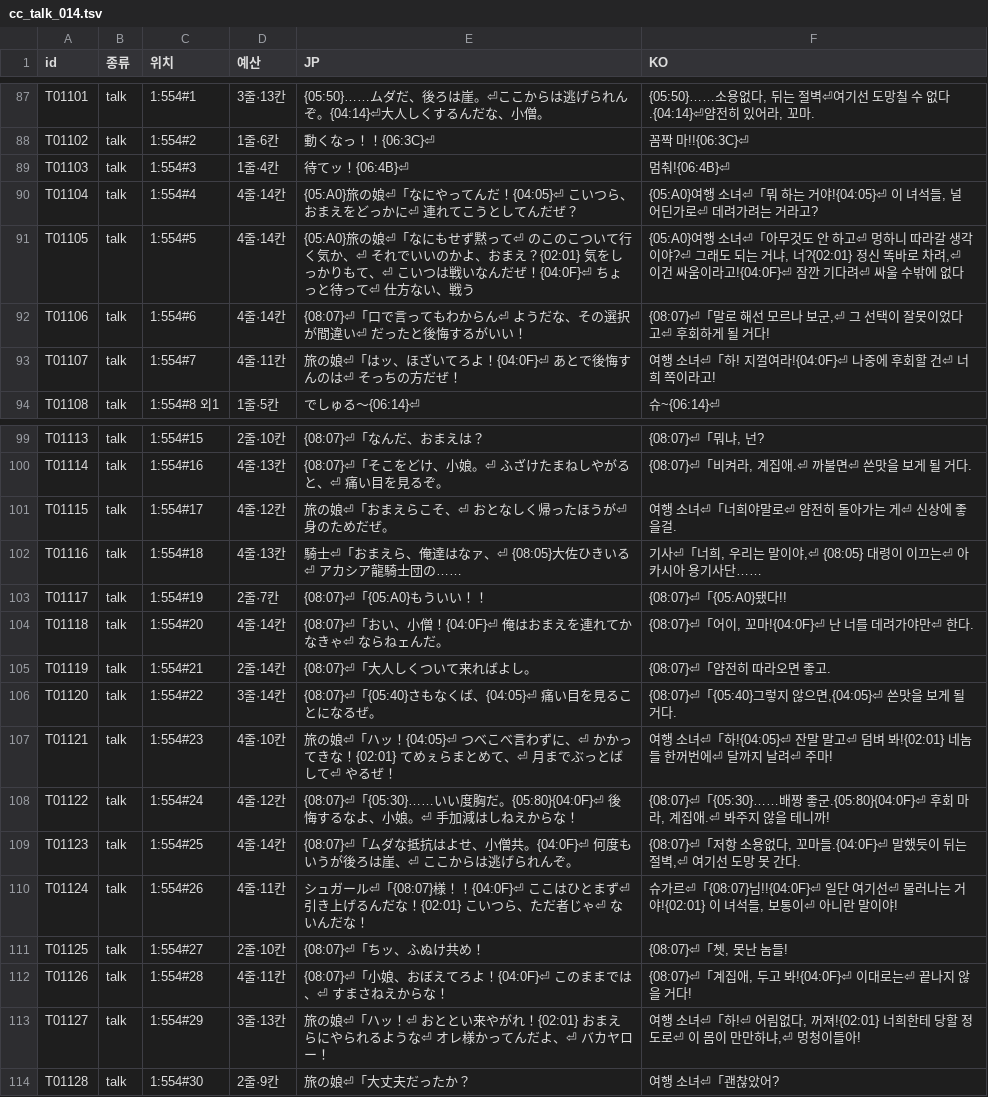
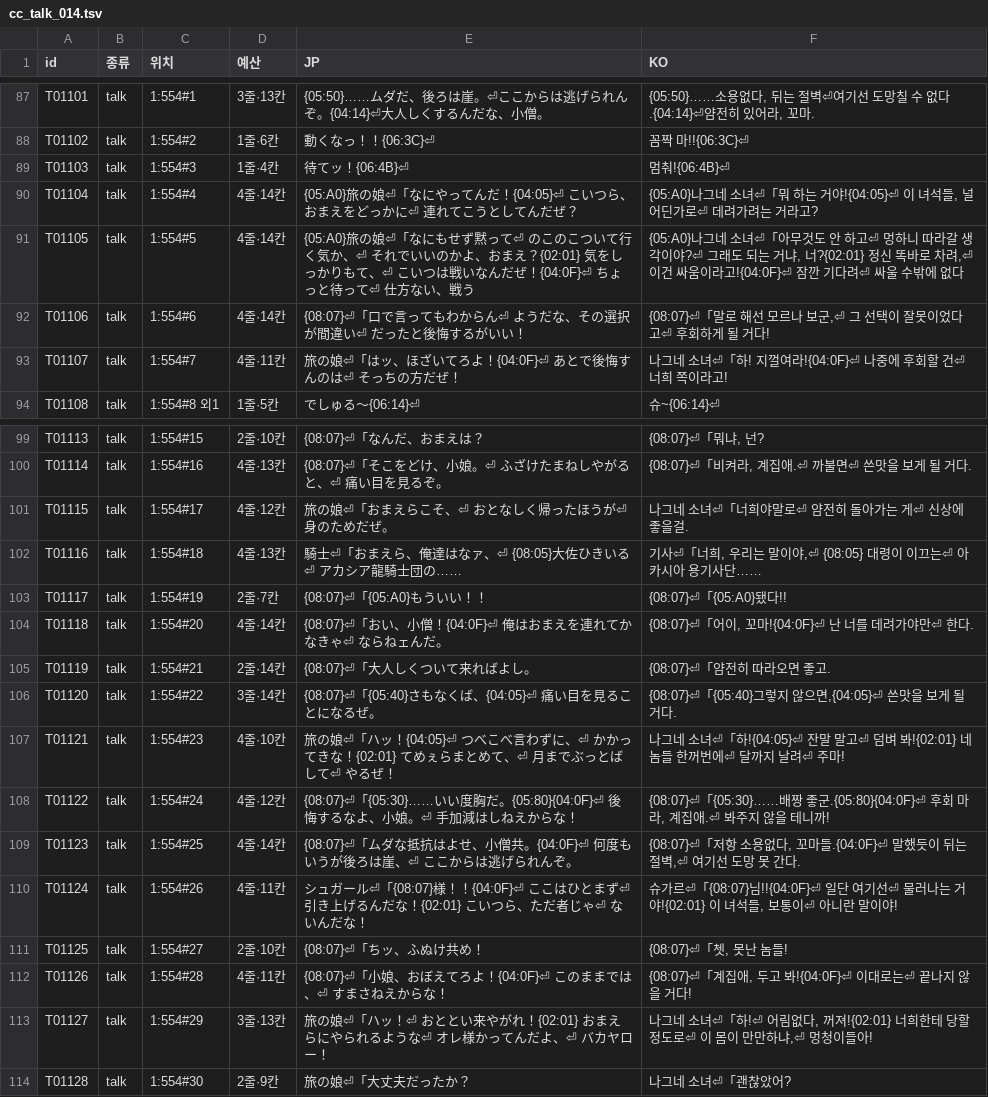
Before and after one commit to hospi0/chronocross-kr-patch, a TSV file: my files/tsv/cc_talk_014.tsv, drawn as a sheet; only a part is shown, gaps mark what is left out.

```diff
--- a/my files/tsv/cc_talk_014.tsv
+++ b/my files/tsv/cc_talk_014.tsv
@@ -89,6 +89,6 @@ T01102	talk	1:554#2	1줄·6칸	動くなっ！！{06:3C}⏎	꼼짝 마!!{06:3C}
 T01103	talk	1:554#3	1줄·4칸	待てッ！{06:4B}⏎	멈춰!{06:4B}⏎
-T01104	talk	1:554#4	4줄·14칸	{05:A0}旅の娘⏎「なにやってんだ！{04:05}⏎　こいつら、おまえをどっかに⏎　連れてこうとしてんだぜ？	{05:A0}여행 소녀⏎「뭐 하는 거야!{04:05}⏎　이 녀석들, 널 어딘가로⏎　데려가려는 거라고?
-T01105	talk	1:554#5	4줄·14칸	{05:A0}旅の娘⏎「なにもせず黙って⏎　のこのこついて行く気か、⏎　それでいいのかよ、おまえ？{02:01}　気をしっかりもて、⏎　こいつは戦いなんだぜ！{04:0F}⏎　　　ちょっと待って⏎　　　仕方ない、戦う	{05:A0}여행 소녀⏎「아무것도 안 하고⏎　멍하니 따라갈 생각이야?⏎　그래도 되는 거냐, 너?{02:01}　정신 똑바로 차려,⏎　이건 싸움이라고!{04:0F}⏎　　　잠깐 기다려⏎　　　싸울 수밖에 없다
+T01104	talk	1:554#4	4줄·14칸	{05:A0}旅の娘⏎「なにやってんだ！{04:05}⏎　こいつら、おまえをどっかに⏎　連れてこうとしてんだぜ？	{05:A0}나그네 소녀⏎「뭐 하는 거야!{04:05}⏎　이 녀석들, 널 어딘가로⏎　데려가려는 거라고?
+T01105	talk	1:554#5	4줄·14칸	{05:A0}旅の娘⏎「なにもせず黙って⏎　のこのこついて行く気か、⏎　それでいいのかよ、おまえ？{02:01}　気をしっかりもて、⏎　こいつは戦いなんだぜ！{04:0F}⏎　　　ちょっと待って⏎　　　仕方ない、戦う	{05:A0}나그네 소녀⏎「아무것도 안 하고⏎　멍하니 따라갈 생각이야?⏎　그래도 되는 거냐, 너?{02:01}　정신 똑바로 차려,⏎　이건 싸움이라고!{04:0F}⏎　　　잠깐 기다려⏎　　　싸울 수밖에 없다
 T01106	talk	1:554#6	4줄·14칸	{08:07}⏎「口で言ってもわからん⏎　ようだな、その選択が間違い⏎　だったと後悔するがいい！	{08:07}⏎「말로 해선 모르나 보군,⏎　그 선택이 잘못이었다고⏎　후회하게 될 거다!
-T01107	talk	1:554#7	4줄·11칸	旅の娘⏎「はッ、ほざいてろよ！{04:0F}⏎　あとで後悔すんのは⏎　そっちの方だぜ！	여행 소녀⏎「하! 지껄여라!{04:0F}⏎　나중에 후회할 건⏎　너희 쪽이라고!
+T01107	talk	1:554#7	4줄·11칸	旅の娘⏎「はッ、ほざいてろよ！{04:0F}⏎　あとで後悔すんのは⏎　そっちの方だぜ！	나그네 소녀⏎「하! 지껄여라!{04:0F}⏎　나중에 후회할 건⏎　너희 쪽이라고!
 T01108	talk	1:554#8 외1	1줄·5칸	でしゅる～{06:14}⏎	슈~{06:14}⏎
@@ -100,3 +100,3 @@ T01113	talk	1:554#15	2줄·10칸	{08:07}⏎「なんだ、おまえは？	{08:07
 T01114	talk	1:554#16	4줄·13칸	{08:07}⏎「そこをどけ、小娘。⏎　ふざけたまねしやがると、⏎　痛い目を見るぞ。	{08:07}⏎「비켜라, 계집애.⏎　까불면⏎　쓴맛을 보게 될 거다.
-T01115	talk	1:554#17	4줄·12칸	旅の娘⏎「おまえらこそ、⏎　おとなしく帰ったほうが⏎　身のためだぜ。	여행 소녀⏎「너희야말로⏎　얌전히 돌아가는 게⏎　신상에 좋을걸.
+T01115	talk	1:554#17	4줄·12칸	旅の娘⏎「おまえらこそ、⏎　おとなしく帰ったほうが⏎　身のためだぜ。	나그네 소녀⏎「너희야말로⏎　얌전히 돌아가는 게⏎　신상에 좋을걸.
 T01116	talk	1:554#18	4줄·13칸	騎士⏎「おまえら、俺達はなァ、⏎　{08:05}大佐ひきいる⏎　アカシア龍騎士団の……	기사⏎「너희, 우리는 말이야,⏎　{08:05} 대령이 이끄는⏎　아카시아 용기사단……
@@ -106,3 +106,3 @@ T01119	talk	1:554#21	2줄·14칸	{08:07}⏎「大人しくついて来ればよ
 T01120	talk	1:554#22	3줄·14칸	{08:07}⏎「{05:40}さもなくば、{04:05}⏎　痛い目を見ることになるぜ。	{08:07}⏎「{05:40}그렇지 않으면,{04:05}⏎　쓴맛을 보게 될 거다.
-T01121	talk	1:554#23	4줄·10칸	旅の娘⏎「ハッ！{04:05}⏎　つべこべ言わずに、⏎　かかってきな！{02:01}　てめぇらまとめて、⏎　月までぶっとばして⏎　やるぜ！	여행 소녀⏎「하!{04:05}⏎　잔말 말고⏎　덤벼 봐!{02:01}　네놈들 한꺼번에⏎　달까지 날려⏎　주마!
+T01121	talk	1:554#23	4줄·10칸	旅の娘⏎「ハッ！{04:05}⏎　つべこべ言わずに、⏎　かかってきな！{02:01}　てめぇらまとめて、⏎　月までぶっとばして⏎　やるぜ！	나그네 소녀⏎「하!{04:05}⏎　잔말 말고⏎　덤벼 봐!{02:01}　네놈들 한꺼번에⏎　달까지 날려⏎　주마!
 T01122	talk	1:554#24	4줄·12칸	{08:07}⏎「{05:30}……いい度胸だ。{05:80}{04:0F}⏎　後悔するなよ、小娘。⏎　手加減はしねえからな！	{08:07}⏎「{05:30}……배짱 좋군.{05:80}{04:0F}⏎　후회 마라, 계집애.⏎　봐주지 않을 테니까!
@@ -112,3 +112,3 @@ T01125	talk	1:554#27	2줄·10칸	{08:07}⏎「ちッ、ふぬけ共め！	{08:07
 T01126	talk	1:554#28	4줄·11칸	{08:07}⏎「小娘、おぼえてろよ！{04:0F}⏎　このままでは、⏎　すまさねえからな！	{08:07}⏎「계집애, 두고 봐!{04:0F}⏎　이대로는⏎　끝나지 않을 거다!
-T01127	talk	1:554#29	3줄·13칸	旅の娘⏎「ハッ！⏎　おととい来やがれ！{02:01}　おまえらにやられるような⏎　オレ様かってんだよ、⏎　バカヤロー！	여행 소녀⏎「하!⏎　어림없다, 꺼져!{02:01}　너희한테 당할 정도로⏎　이 몸이 만만하냐,⏎　멍청이들아!
-T01128	talk	1:554#30	2줄·9칸	旅の娘⏎「大丈夫だったか？	여행 소녀⏎「괜찮았어?
+T01127	talk	1:554#29	3줄·13칸	旅の娘⏎「ハッ！⏎　おととい来やがれ！{02:01}　おまえらにやられるような⏎　オレ様かってんだよ、⏎　バカヤロー！	나그네 소녀⏎「하!⏎　어림없다, 꺼져!{02:01}　너희한테 당할 정도로⏎　이 몸이 만만하냐,⏎　멍청이들아!
+T01128	talk	1:554#30	2줄·9칸	旅の娘⏎「大丈夫だったか？	나그네 소녀⏎「괜찮았어?
```
Also changed, not shown: my files/tsv/cc_talk_015.tsv, work/merge/_바뀜.tsv, 3 other files.
